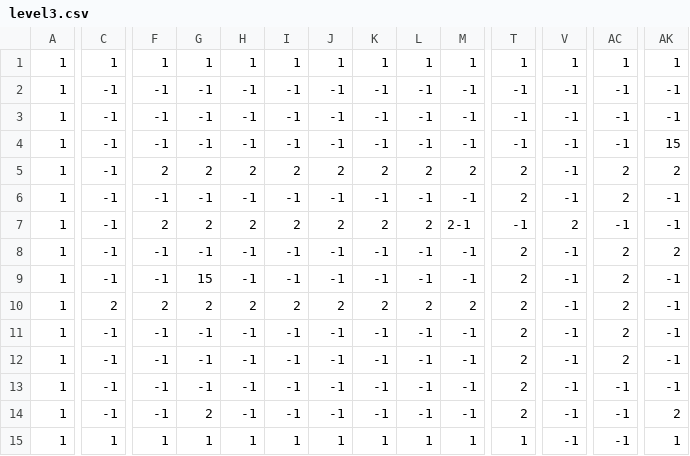
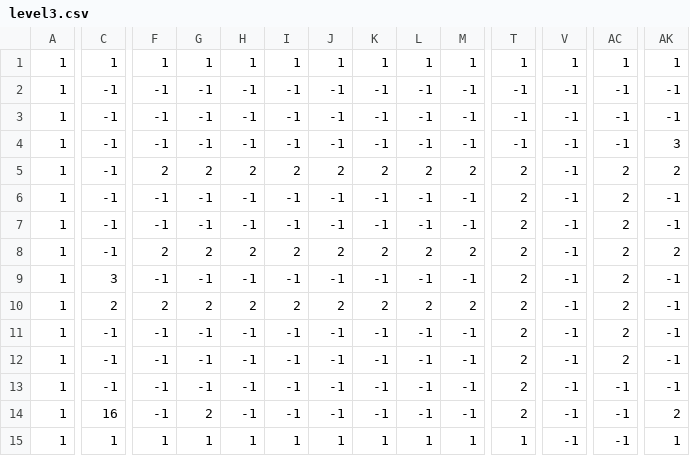
Before and after one commit to ricardodiasmode/miaoware, a CSV file: Assets/Levels/Level3/level3.csv, drawn as a sheet; only a part is shown, gaps mark what is left out; the diff covers the shown part only; the diff names each change by its address in the sheet, - before the commit and + after, or states it on an @@ line.

```diff
--- a/Assets/Levels/Level3/level3.csv
+++ b/Assets/Levels/Level3/level3.csv
-AK4: 15
+AK4: 3
-F7: 2
+F7: -1
-G7: 2
+G7: -1
-H7: 2
+H7: -1
-I7: 2
+I7: -1
-J7: 2
+J7: -1
-K7: 2
+K7: -1
-L7: 2
+L7: -1
-M7: 2-1
+M7: -1
-T7: -1
+T7: 2
-V7: 2
+V7: -1
-AC7: -1
+AC7: 2
-F8: -1
+F8: 2
-G8: -1
+G8: 2
-H8: -1
+H8: 2
-I8: -1
+I8: 2
-J8: -1
+J8: 2
-K8: -1
+K8: 2
-L8: -1
+L8: 2
-M8: -1
+M8: 2
-C9: -1
+C9: 3
-G9: 15
+G9: -1
-C14: -1
+C14: 16
```
Also changed, not shown: 8 edited cells elsewhere in this file, 7 other files.
